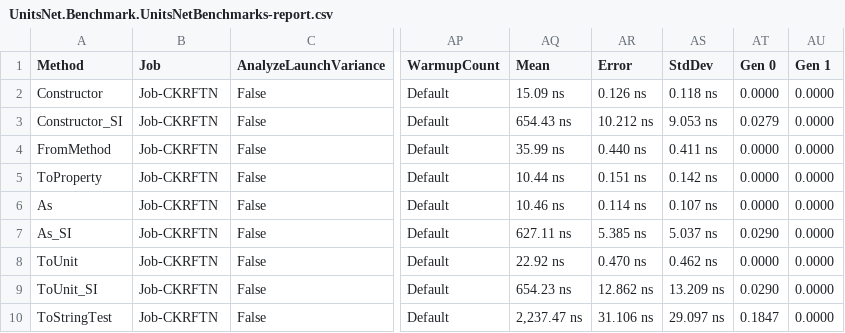
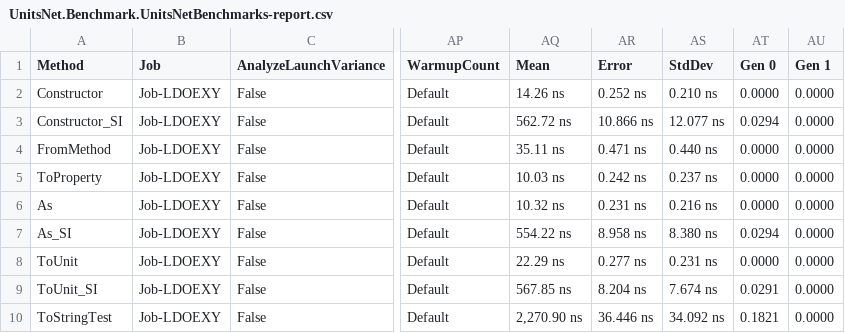
Before and after one commit to angularsen/UnitsNet, a CSV file: benchmarks/net472/results/UnitsNet.Benchmark.UnitsNetBenchmarks-report.csv, drawn as a sheet; only a part is shown, gaps mark what is left out; the diff covers the shown part only; the diff names each change by its address in the sheet, - before the commit and + after, or states it on an @@ line.

Commit message:
Automatic benchmark generation for 463f970fa801d3603013922ce50ee6e718fbdc9f

```diff
--- a/benchmarks/net472/results/UnitsNet.Benchmark.UnitsNetBenchmarks-report.csv
+++ b/benchmarks/net472/results/UnitsNet.Benchmark.UnitsNetBenchmarks-report.csv
-B2:B10 (Job): Job-CKRFTN
+B2:B10 (Job): Job-LDOEXY
-AQ2 (Mean): 15.09 ns
+AQ2 (Mean): 14.26 ns
-AR2 (Error): 0.126 ns
+AR2 (Error): 0.252 ns
-AS2 (StdDev): 0.118 ns
+AS2 (StdDev): 0.210 ns
-AQ3 (Mean): 654.43 ns
+AQ3 (Mean): 562.72 ns
-AR3 (Error): 10.212 ns
+AR3 (Error): 10.866 ns
-AS3 (StdDev): 9.053 ns
+AS3 (StdDev): 12.077 ns
-AT3 (Gen 0): 0.0279
+AT3 (Gen 0): 0.0294
-AQ4 (Mean): 35.99 ns
+AQ4 (Mean): 35.11 ns
-AR4 (Error): 0.440 ns
+AR4 (Error): 0.471 ns
-AS4 (StdDev): 0.411 ns
+AS4 (StdDev): 0.440 ns
-AQ5 (Mean): 10.44 ns
+AQ5 (Mean): 10.03 ns
-AR5 (Error): 0.151 ns
+AR5 (Error): 0.242 ns
-AS5 (StdDev): 0.142 ns
+AS5 (StdDev): 0.237 ns
-AQ6 (Mean): 10.46 ns
+AQ6 (Mean): 10.32 ns
-AR6 (Error): 0.114 ns
+AR6 (Error): 0.231 ns
-AS6 (StdDev): 0.107 ns
+AS6 (StdDev): 0.216 ns
-AQ7 (Mean): 627.11 ns
+AQ7 (Mean): 554.22 ns
-AR7 (Error): 5.385 ns
+AR7 (Error): 8.958 ns
-AS7 (StdDev): 5.037 ns
+AS7 (StdDev): 8.380 ns
-AT7 (Gen 0): 0.0290
+AT7 (Gen 0): 0.0294
-AQ8 (Mean): 22.92 ns
+AQ8 (Mean): 22.29 ns
-AR8 (Error): 0.470 ns
+AR8 (Error): 0.277 ns
-AS8 (StdDev): 0.462 ns
+AS8 (StdDev): 0.231 ns
-AQ9 (Mean): 654.23 ns
+AQ9 (Mean): 567.85 ns
-AR9 (Error): 12.862 ns
+AR9 (Error): 8.204 ns
-AS9 (StdDev): 13.209 ns
+AS9 (StdDev): 7.674 ns
-AT9 (Gen 0): 0.0290
+AT9 (Gen 0): 0.0291
-AQ10 (Mean): 2,237.47 ns
+AQ10 (Mean): 2,270.90 ns
-AR10 (Error): 31.106 ns
+AR10 (Error): 36.446 ns
-AS10 (StdDev): 29.097 ns
+AS10 (StdDev): 34.092 ns
-AT10 (Gen 0): 0.1847
+AT10 (Gen 0): 0.1821
```
Also changed, not shown: 41 edited cells elsewhere in this file, 5 other files.
